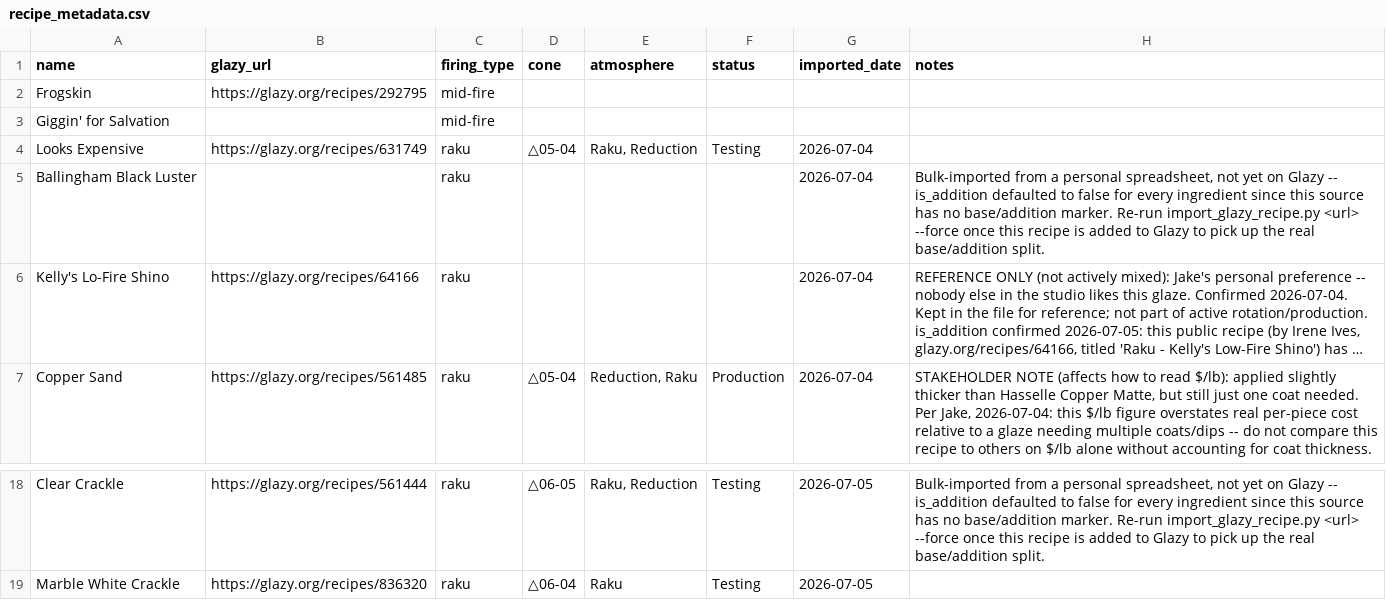
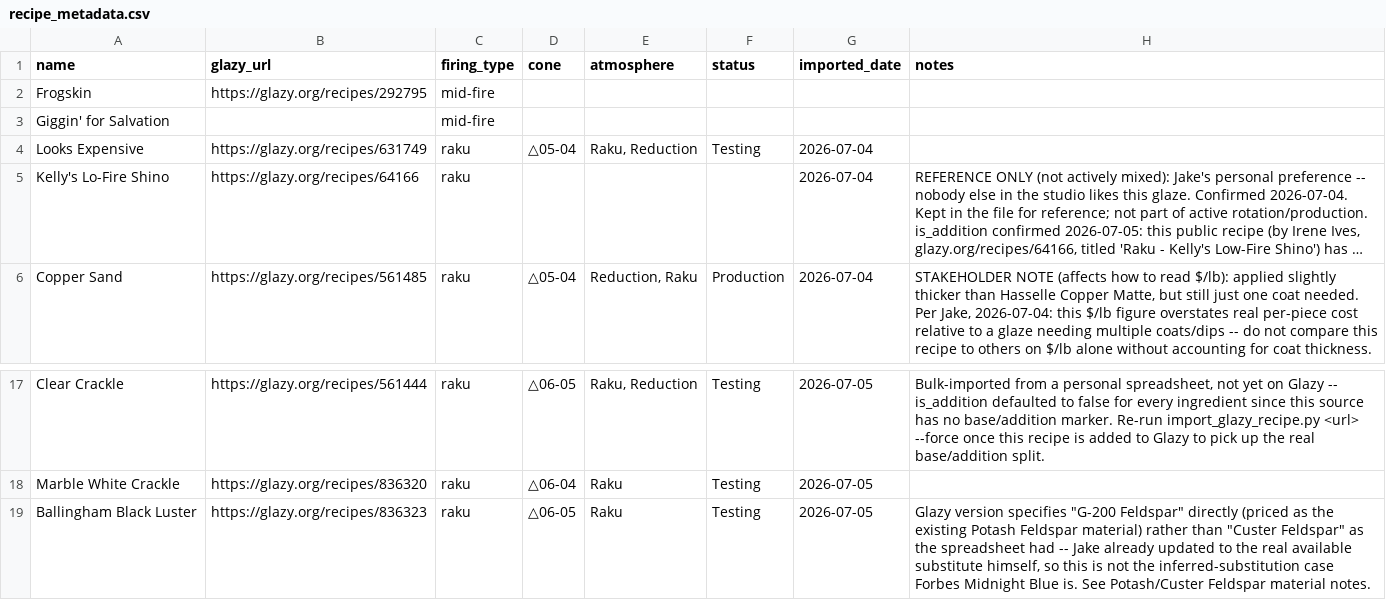
Before and after one commit to jakeYeager/analysis-glazes, a CSV file: recipes/recipe_metadata.csv, drawn as a sheet; only a part is shown, gaps mark what is left out; long unchanged cells end in …; removed rows and columns are numbered as before the commit, all else as after; the diff names each change by its address in the sheet, - before the commit and + after, or states it on an @@ line.

```diff
--- a/recipes/recipe_metadata.csv
+++ b/recipes/recipe_metadata.csv
-row 5: Ballingham Black Luster |  | raku |  |  |  | 2026-07-04 | Bulk-imported from a personal spreadsheet, not yet on Glazy -- is_addition defaulted to false for every ingredient since this source has no base/addition marker. Re-run import_glazy_recipe.py <url> --force once this recipe is added to Glazy to pick up the real base/addition split.
+row 19: Ballingham Black Luster | https://glazy.org/recipes/836323 | raku | △06-05 | Raku | Testing | 2026-07-05 | Glazy version specifies "G-200 Feldspar" directly (priced as the existing Potash Feldspar material) rather than "Custer Feldspar" as the spreadsheet had -- Jake already updated to the real available substitute himself, so this is not the inferred-substitution case Forbes Midnight Blue is. See Potash/Custer Feldspar material notes.
```
Also changed, not shown: recipes/compare_recipes.csv, reports/glaze_price_summary.csv, 1 other file.
